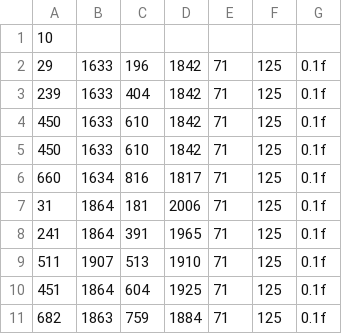
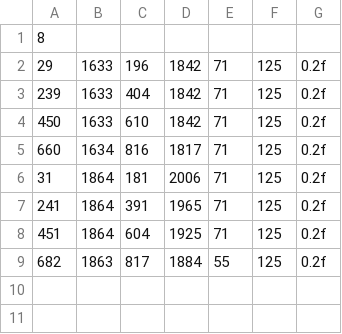
Before and after one commit to geongmin521/2Q_MiniProject, a CSV file: Engine2/Data/CSV/TowerAni/TowerDeath.csv, drawn as a sheet.

```diff
--- a/Engine2/Data/CSV/TowerAni/TowerDeath.csv
+++ b/Engine2/Data/CSV/TowerAni/TowerDeath.csv
@@ -1,11 +1,9 @@
-10,,,,,,
-29,1633,196,1842,71,125,0.1f
-239,1633,404,1842,71,125,0.1f
-450,1633,610,1842,71,125,0.1f
-450,1633,610,1842,71,125,0.1f
-660,1634,816,1817,71,125,0.1f
-31,1864,181,2006,71,125,0.1f
-241,1864,391,1965,71,125,0.1f
-511,1907,513,1910,71,125,0.1f
-451,1864,604,1925,71,125,0.1f
-682,1863,759,1884,71,125,0.1f
+8,,,,,,
+29,1633,196,1842,71,125,0.2f
+239,1633,404,1842,71,125,0.2f
+450,1633,610,1842,71,125,0.2f
+660,1634,816,1817,71,125,0.2f
+31,1864,181,2006,71,125,0.2f
+241,1864,391,1965,71,125,0.2f
+451,1864,604,1925,71,125,0.2f
+682,1863,817,1884,55,125,0.2f
```
Also changed, not shown: Engine2/Data/CSV/TowerData.csv, 14 other files.
